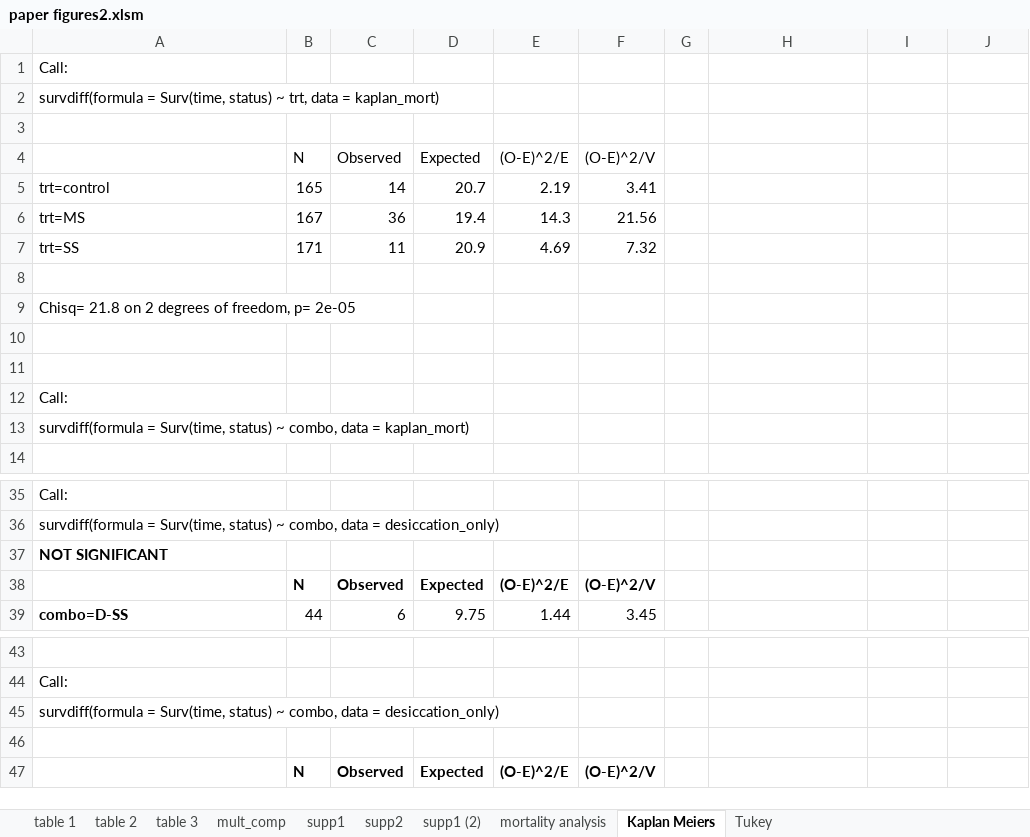
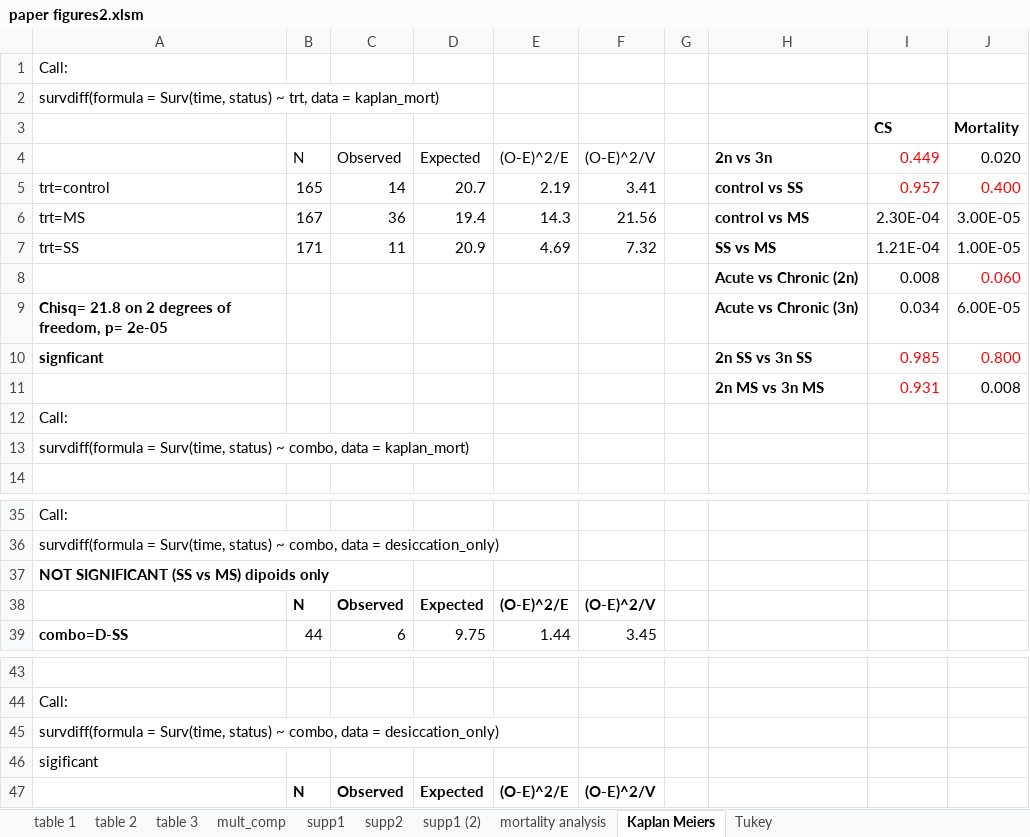
Before and after one commit to ocattau/CS-manuscript, an Excel workbook: raw-data/paper figures2.xlsm, sheet Kaplan Meiers, drawn as a sheet; only a part is shown, gaps mark what is left out; values as stored, in another font and other column widths than the file's, no borders; removed rows and columns are numbered as before the commit, all else as after; the diff covers the shown part only; the diff names each change by its address in the sheet, - before the commit and + after, or states it on an @@ line.

```diff
--- a/raw-data/paper figures2.xlsm (sheet Kaplan Meiers)
+++ b/raw-data/paper figures2.xlsm (sheet Kaplan Meiers)
-row 3: (empty)
+row 3:  |  |  |  |  |  |  |  | CS | Mortality
-H4: (empty)
+H4: 2n vs 3n
-I4: (empty)
+I4: 0.449
-J4: (empty)
+J4: 0.020
-H5: (empty)
+H5: control vs SS
-I5: (empty)
+I5: 0.957
-J5: (empty)
+J5: 0.400
-H6: (empty)
+H6: control vs MS
-I6: (empty)
+I6: 2.30E-04
-J6: (empty)
+J6: 3.00E-05
-H7: (empty)
+H7: SS vs MS
-I7: (empty)
+I7: 1.21E-04
-J7: (empty)
+J7: 1.00E-05
-row 8: (empty)
+row 8:  |  |  |  |  |  |  | Acute vs Chronic (2n) | 0.008 | 0.060
-row 9: Chisq= 21.8 on 2 degrees of freedom, p= 2e-05
-row 9: (empty)
+row 9: Chisq= 21.8 on 2 degrees of freedom, p= 2e-05 |  |  |  |  |  |  | Acute vs Chronic (3n) | 0.034 | 6.00E-05
-row 10: (empty)
+row 10: signficant |  |  |  |  |  |  | 2n SS vs 3n SS | 0.985 | 0.800
+row 11:  |  |  |  |  |  |  | 2n MS vs 3n MS | 0.931 | 0.008
-A37: NOT SIGNIFICANT
+A37: NOT SIGNIFICANT (SS vs MS) dipoids only
-A46: (empty)
+A46: sigificant
```
Also changed, not shown: 20 added rows, 1 edited cell and cell formats elsewhere in this sheet, sheet supp1, sheet table 1, sheet table 2, 6 other files.
